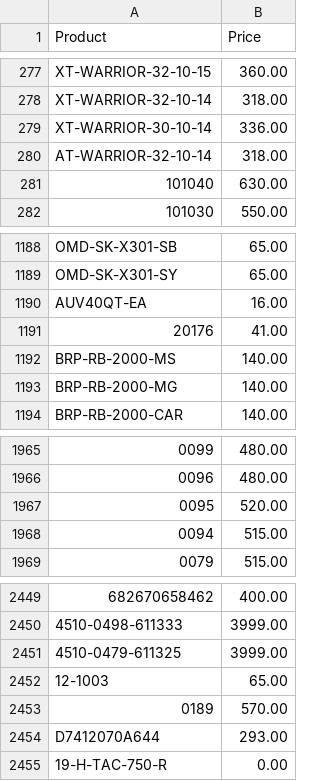
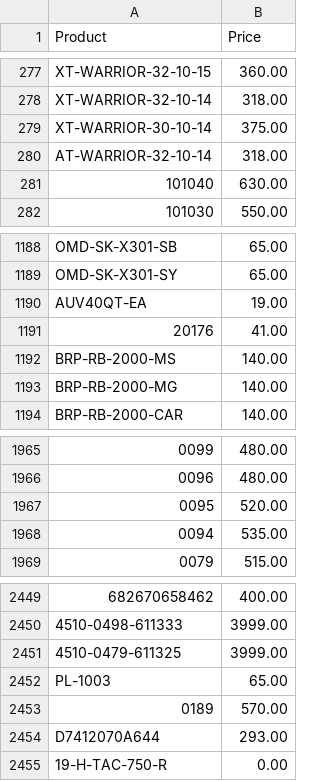
Before and after one commit to Brandidiot/L1FEOutdoors, a CSV file: bin/Debug/Resources/ProductPricing.csv, drawn as a sheet; only a part is shown, gaps mark what is left out; the diff covers the shown part only.

```diff
--- a/bin/Debug/Resources/ProductPricing.csv
+++ b/bin/Debug/Resources/ProductPricing.csv
@@ -278,3 +278,3 @@
 "XT-WARRIOR-32-10-14","318.00"
-"XT-WARRIOR-30-10-14","336.00"
+"XT-WARRIOR-30-10-14","375.00"
 "AT-WARRIOR-32-10-14","318.00"
@@ -1189,3 +1189,3 @@
 "OMD-SK-X301-SY","65.00"
-"AUV40QT-EA","16.00"
+"AUV40QT-EA","19.00"
 "20176","41.00"
@@ -1967,3 +1967,3 @@
 "0095","520.00"
-"0094","515.00"
+"0094","535.00"
 "0079","515.00"
@@ -2451,3 +2451,3 @@
 "4510-0479-611325","3999.00"
-"12-1003","65.00"
+"PL-1003","65.00"
 "0189","570.00"
```
Also changed, not shown: 20 added rows and 10 edited cells elsewhere in this file, bin/Debug/Resources/InvAvail.csv, 41 other files.
